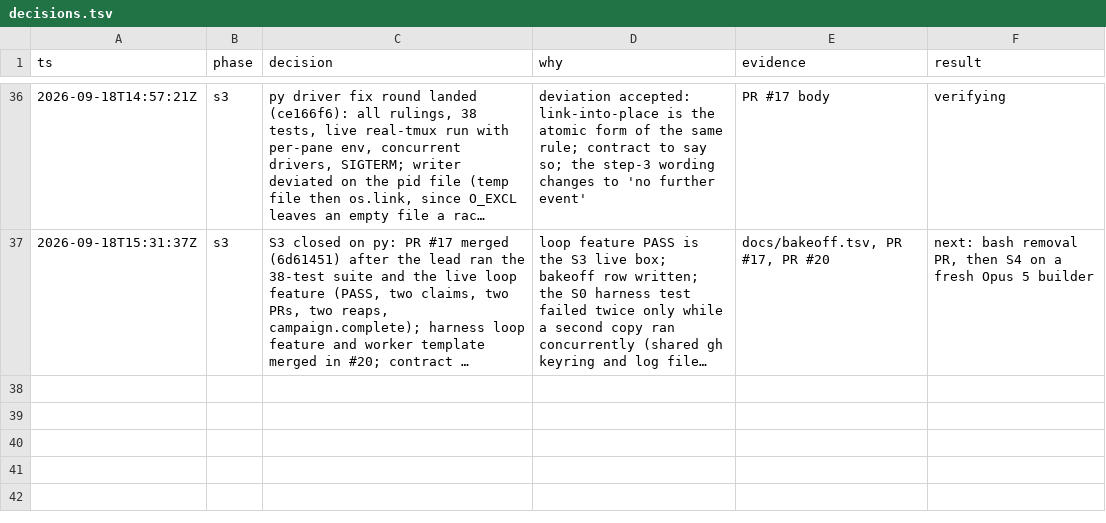
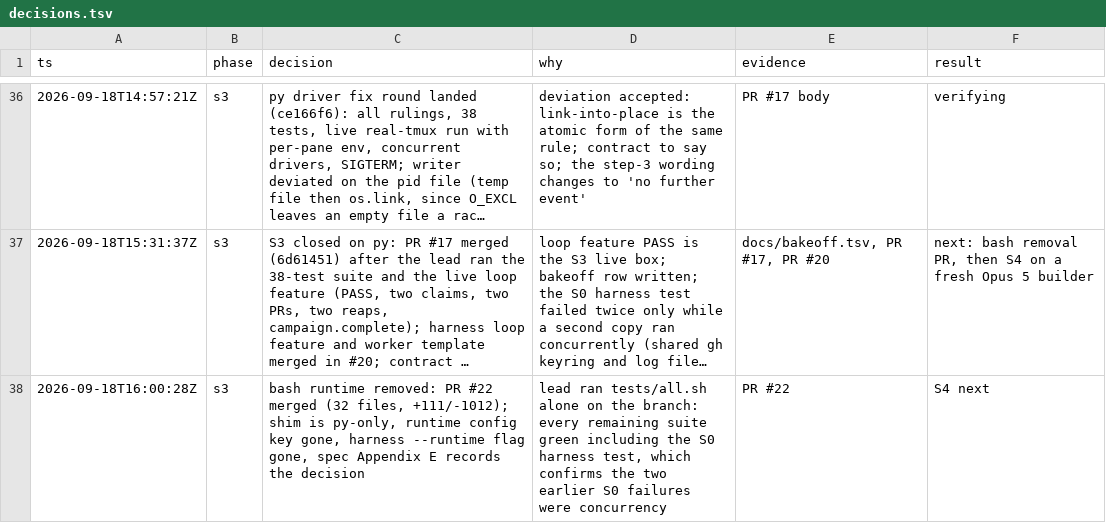
Before and after one commit to DavidChen-006/smile-software-factory, a TSV file: docs/decisions.tsv, drawn as a sheet; only a part is shown, gaps mark what is left out; long unchanged cells end in …; the diff names each change by its address in the sheet, - before the commit and + after, or states it on an @@ line.

```diff
--- a/docs/decisions.tsv
+++ b/docs/decisions.tsv
+row 38: 2026-09-18T16:00:28Z | s3 | bash runtime removed: PR #22 merged (32 files, +111/-1012); shim is py-only, runtime config key gone, harness --runtime flag gone, spec Appendix E records the decision | lead ran tests/all.sh alone on the branch: every remaining suite green including the S0 harness test, which confirms the two earlier S0 failures were concurrency | PR #22 | S4 next
```
Also changed, not shown: 2 other files.
